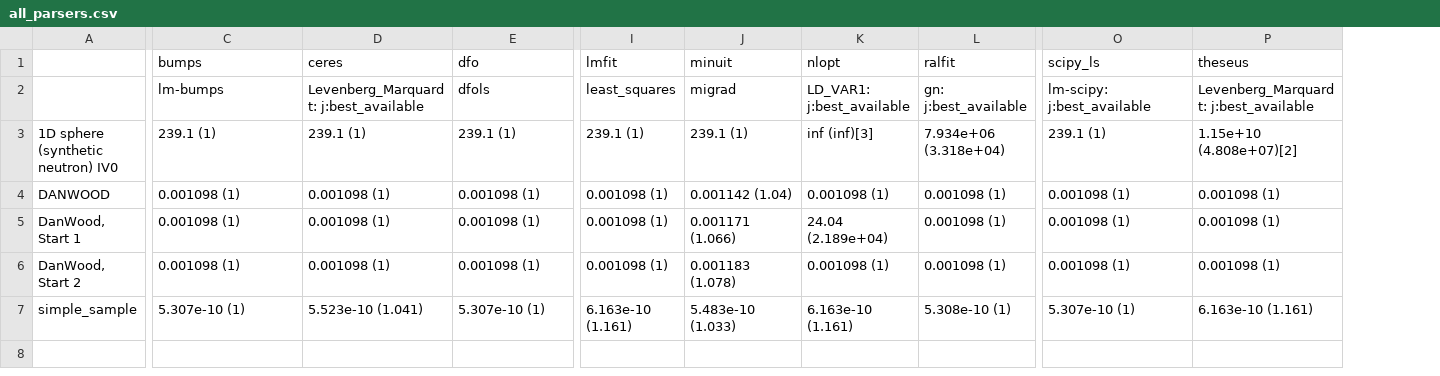
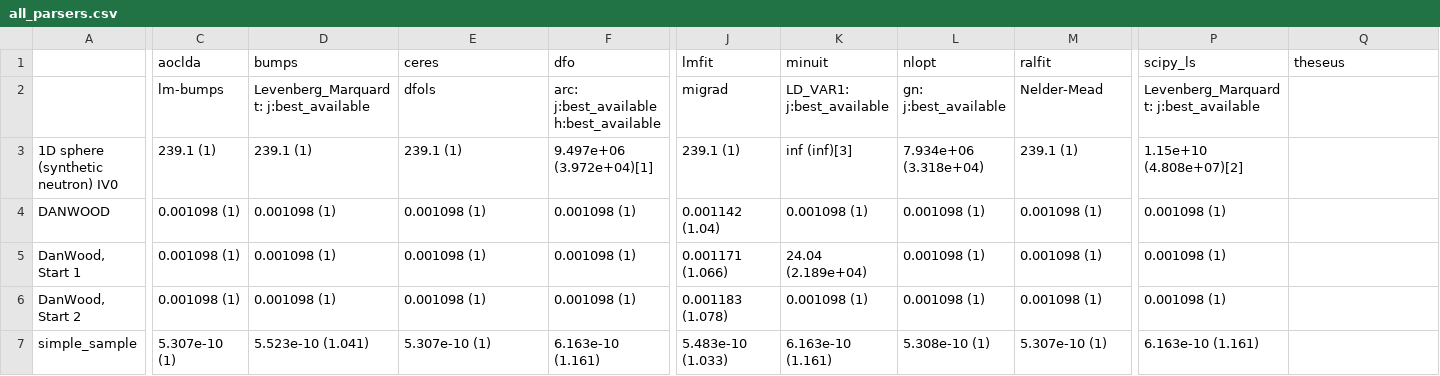
Before and after one commit to fitbenchmarking/fitbenchmarking, a CSV file: fitbenchmarking/systests/linux_expected_results/all_parsers.csv, drawn as a sheet; only a part is shown, gaps mark what is left out; removed rows and columns are numbered as before the commit, all else as after; rows hold the shown columns only; the diff covers the shown part only; the diff names each change by its address in the sheet, - before the commit and + after, or states it on an @@ line.

Commit message:
updated expected csv file

```diff
--- a/fitbenchmarking/systests/linux_expected_results/all_parsers.csv
+++ b/fitbenchmarking/systests/linux_expected_results/all_parsers.csv
+column C (aoclda), rows 3-7: 239.1 (1) | 0.001098 (1) | 0.001098 (1) | 0.001098 (1) | 5.307e-10 (1)
-row 2:  | lm-bumps | Levenberg_Marquardt: j:best_available | dfols | least_squares | migrad | LD_VAR1: j:best_available | gn: j:best_available | lm-scipy: j:best_available | Levenberg_Marquardt: j:best_available
+row 2:  | lm-bumps | Levenberg_Marquardt: j:best_available | dfols | arc: j:best_available h:best_available | migrad | LD_VAR1: j:best_available | gn: j:best_available | Nelder-Mead | Levenberg_Marquardt: j:best_available
-F3 (dfo): 239.1 (1)
+F3 (dfo): 9.497e+06 (3.972e+04)[1]
-K3 (minuit): 239.1 (1)
+K3 (minuit): inf (inf)[3]
-L3 (nlopt): inf (inf)[3]
+L3 (nlopt): 7.934e+06 (3.318e+04)
-M3 (ralfit): 7.934e+06 (3.318e+04)
+M3 (ralfit): 239.1 (1)
-P3 (scipy_ls): 239.1 (1)
+P3 (scipy_ls): 1.15e+10 (4.808e+07)[2]
-Q3 (theseus): 1.15e+10 (4.808e+07)[2]
+Q3 (theseus): (empty)
-J4 (lmfit): 0.001098 (1)
+J4 (lmfit): 0.001142 (1.04)
-K4 (minuit): 0.001142 (1.04)
+K4 (minuit): 0.001098 (1)
-Q4:Q6 (theseus): 0.001098 (1)
+Q4:Q6 (theseus): (empty)
-J5 (lmfit): 0.001098 (1)
+J5 (lmfit): 0.001171 (1.066)
-K5 (minuit): 0.001171 (1.066)
+K5 (minuit): 24.04 (2.189e+04)
-L5 (nlopt): 24.04 (2.189e+04)
+L5 (nlopt): 0.001098 (1)
-J6 (lmfit): 0.001098 (1)
+J6 (lmfit): 0.001183 (1.078)
-K6 (minuit): 0.001183 (1.078)
+K6 (minuit): 0.001098 (1)
-D7 (bumps): 5.307e-10 (1)
+D7 (bumps): 5.523e-10 (1.041)
-E7 (ceres): 5.523e-10 (1.041)
+E7 (ceres): 5.307e-10 (1)
-F7 (dfo): 5.307e-10 (1)
+F7 (dfo): 6.163e-10 (1.161)
-J7 (lmfit): 6.163e-10 (1.161)
+J7 (lmfit): 5.483e-10 (1.033)
-K7 (minuit): 5.483e-10 (1.033)
+K7 (minuit): 6.163e-10 (1.161)
-L7 (nlopt): 6.163e-10 (1.161)
+L7 (nlopt): 5.308e-10 (1)
-M7 (ralfit): 5.308e-10 (1)
+M7 (ralfit): 5.307e-10 (1)
-P7 (scipy_ls): 5.307e-10 (1)
+P7 (scipy_ls): 6.163e-10 (1.161)
-Q7 (theseus): 6.163e-10 (1.161)
+Q7 (theseus): (empty)
```
Also changed, not shown: 3 edited cells elsewhere in this file.
